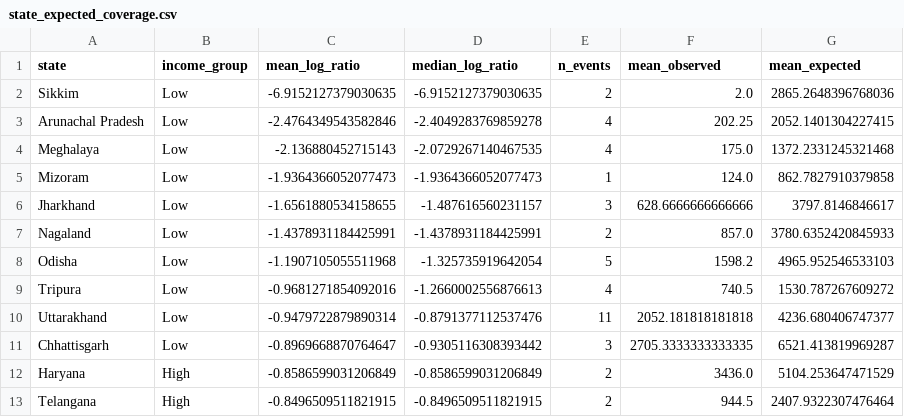
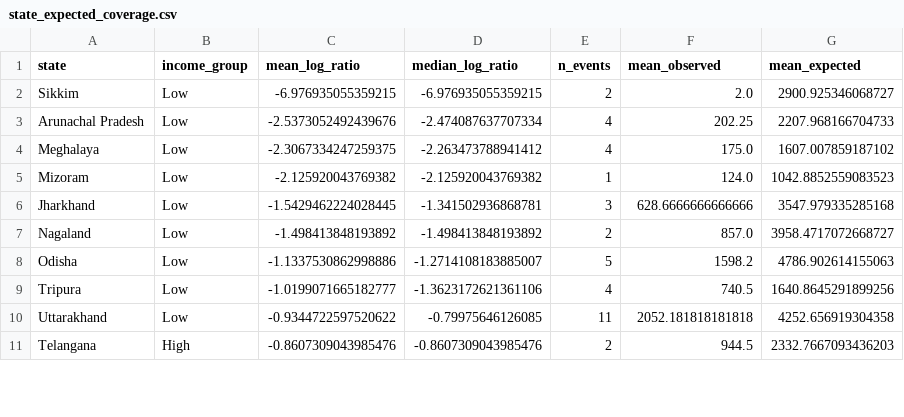
Before and after one commit to apoorv-tiwari0/CVND, a CSV file: data/state_expected_coverage.csv, drawn as a sheet; only a part is shown; the diff covers the shown part only.

```diff
--- a/data/state_expected_coverage.csv
+++ b/data/state_expected_coverage.csv
@@ -1,13 +1,11 @@
 state,income_group,mean_log_ratio,median_log_ratio,n_events,mean_observed,mean_expected
-Sikkim,Low,-6.9152127379030635,-6.9152127379030635,2,2.0,2865.2648396768036
-Arunachal Pradesh,Low,-2.4764349543582846,-2.4049283769859278,4,202.25,2052.1401304227415
-Meghalaya,Low,-2.136880452715143,-2.0729267140467535,4,175.0,1372.2331245321468
-Mizoram,Low,-1.9364366052077473,-1.9364366052077473,1,124.0,862.7827910379858
-Jharkhand,Low,-1.6561880534158655,-1.487616560231157,3,628.6666666666666,3797.8146846617
-Nagaland,Low,-1.4378931184425991,-1.4378931184425991,2,857.0,3780.6352420845933
-Odisha,Low,-1.1907105055511968,-1.325735919642054,5,1598.2,4965.952546533103
-Tripura,Low,-0.9681271854092016,-1.2660002556876613,4,740.5,1530.787267609272
-Uttarakhand,Low,-0.9479722879890314,-0.8791377112537476,11,2052.181818181818,4236.680406747377
-Chhattisgarh,Low,-0.8969668870764647,-0.9305116308393442,3,2705.3333333333335,6521.413819969287
-Haryana,High,-0.8586599031206849,-0.8586599031206849,2,3436.0,5104.253647471529
-Telangana,High,-0.8496509511821915,-0.8496509511821915,2,944.5,2407.9322307476464
+Sikkim,Low,-6.976935055359215,-6.976935055359215,2,2.0,2900.925346068727
+Arunachal Pradesh,Low,-2.5373052492439676,-2.474087637707334,4,202.25,2207.968166704733
+Meghalaya,Low,-2.3067334247259375,-2.263473788941412,4,175.0,1607.007859187102
+Mizoram,Low,-2.125920043769382,-2.125920043769382,1,124.0,1042.8852559083523
+Jharkhand,Low,-1.5429462224028445,-1.341502936868781,3,628.6666666666666,3547.979335285168
+Nagaland,Low,-1.498413848193892,-1.498413848193892,2,857.0,3958.4717072668727
+Odisha,Low,-1.1337530862998886,-1.2714108183885007,5,1598.2,4786.902614155063
+Tripura,Low,-1.0199071665182777,-1.3623172621361106,4,740.5,1640.8645291899256
+Uttarakhand,Low,-0.9344722597520622,-0.79975646126085,11,2052.181818181818,4252.656919304358
+Telangana,High,-0.8607309043985476,-0.8607309043985476,2,944.5,2332.7667093436203
```
Also changed, not shown: 6 added rows, 4 removed rows and 42 edited cells elsewhere in this file, data/expected_coverage.csv, 6 other files.
